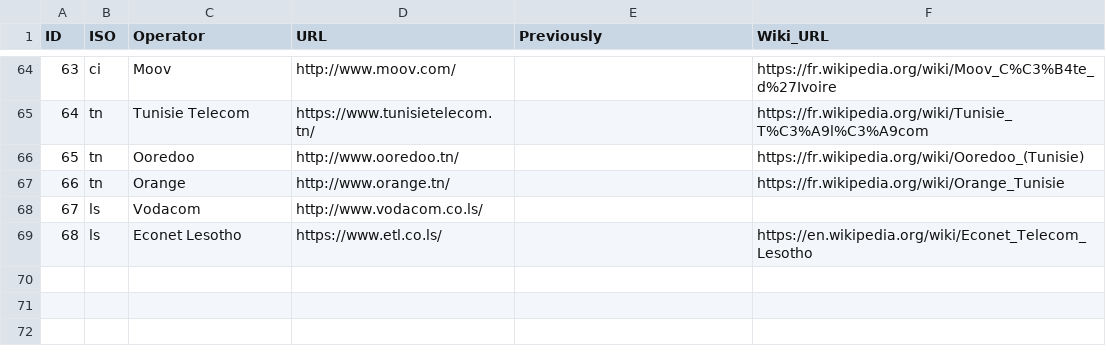
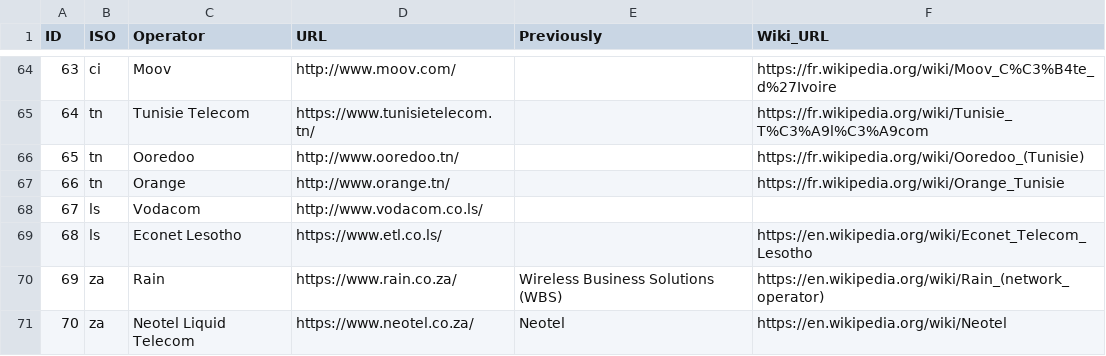
Before and after one commit to open-telecom-data/spectrum-assignments, a CSV file: spectrum-chart/csv/operator.csv, drawn as a sheet; only a part is shown, gaps mark what is left out.

```diff
--- a/spectrum-chart/csv/operator.csv
+++ b/spectrum-chart/csv/operator.csv
@@ -69 +69,3 @@ ID,ISO,Operator,URL,Previously,Wiki_URL,
 68,ls,Econet Lesotho,https://www.etl.co.ls/,,https://en.wikipedia.org/wiki/Econet_Telecom_Lesotho,
+69,za,Rain,https://www.rain.co.za/,Wireless Business Solutions (WBS),https://en.wikipedia.org/wiki/Rain_(network_operator)
+70,za,Neotel Liquid Telecom,https://www.neotel.co.za/,Neotel,https://en.wikipedia.org/wiki/Neotel
```
Also changed, not shown: spectrum-chart/csv/spectrumLicense.csv, 6 other files.
